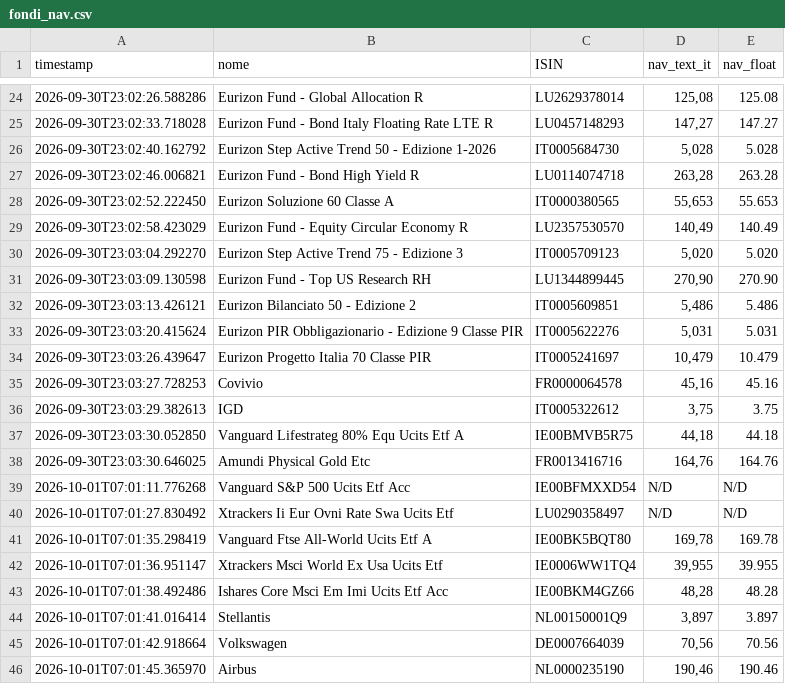
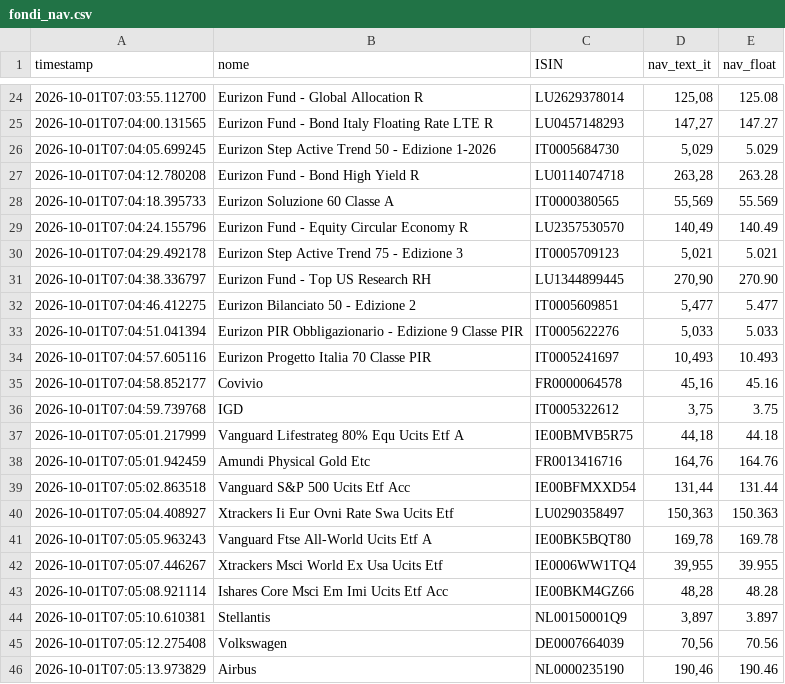
Before and after one commit to Marchino1978/portfolio, a CSV file: data/fondi_nav.csv, drawn as a sheet; only a part is shown, gaps mark what is left out; the diff covers the shown part only.

```diff
--- a/data/fondi_nav.csv
+++ b/data/fondi_nav.csv
@@ -24,23 +24,23 @@ timestamp;nome;ISIN;nav_text_it;nav_float
-2026-09-30T23:02:26.588286;Eurizon Fund - Global Allocation R;LU2629378014;125,08;125.08
-2026-09-30T23:02:33.718028;Eurizon Fund - Bond Italy Floating Rate LTE R;LU0457148293;147,27;147.27
-2026-09-30T23:02:40.162792;Eurizon Step Active Trend 50 - Edizione 1-2026;IT0005684730;5,028;5.028
-2026-09-30T23:02:46.006821;Eurizon Fund - Bond High Yield R;LU0114074718;263,28;263.28
-2026-09-30T23:02:52.222450;Eurizon Soluzione 60 Classe A;IT0000380565;55,653;55.653
-2026-09-30T23:02:58.423029;Eurizon Fund - Equity Circular Economy R;LU2357530570;140,49;140.49
-2026-09-30T23:03:04.292270;Eurizon Step Active Trend 75 - Edizione 3;IT0005709123;5,020;5.020
-2026-09-30T23:03:09.130598;Eurizon Fund - Top US Research RH;LU1344899445;270,90;270.90
-2026-09-30T23:03:13.426121;Eurizon Bilanciato 50 - Edizione 2;IT0005609851;5,486;5.486
-2026-09-30T23:03:20.415624;Eurizon PIR Obbligazionario - Edizione 9 Classe PIR;IT0005622276;5,031;5.031
-2026-09-30T23:03:26.439647;Eurizon Progetto Italia 70 Classe PIR;IT0005241697;10,479;10.479
-2026-09-30T23:03:27.728253;Covivio;FR0000064578;45,16;45.16
-2026-09-30T23:03:29.382613;IGD;IT0005322612;3,75;3.75
-2026-09-30T23:03:30.052850;Vanguard Lifestrateg 80% Equ Ucits Etf A;IE00BMVB5R75;44,18;44.18
-2026-09-30T23:03:30.646025;Amundi Physical Gold Etc;FR0013416716;164,76;164.76
-2026-10-01T07:01:11.776268;Vanguard S&P 500 Ucits Etf Acc;IE00BFMXXD54;N/D;N/D
-2026-10-01T07:01:27.830492;Xtrackers Ii Eur Ovni Rate Swa Ucits Etf;LU0290358497;N/D;N/D
-2026-10-01T07:01:35.298419;Vanguard Ftse All-World Ucits Etf A;IE00BK5BQT80;169,78;169.78
-2026-10-01T07:01:36.951147;Xtrackers Msci World Ex Usa Ucits Etf;IE0006WW1TQ4;39,955;39.955
-2026-10-01T07:01:38.492486;Ishares Core Msci Em Imi Ucits Etf Acc;IE00BKM4GZ66;48,28;48.28
-2026-10-01T07:01:41.016414;Stellantis;NL00150001Q9;3,897;3.897
-2026-10-01T07:01:42.918664;Volkswagen;DE0007664039;70,56;70.56
-2026-10-01T07:01:45.365970;Airbus;NL0000235190;190,46;190.46
+2026-10-01T07:03:55.112700;Eurizon Fund - Global Allocation R;LU2629378014;125,08;125.08
+2026-10-01T07:04:00.131565;Eurizon Fund - Bond Italy Floating Rate LTE R;LU0457148293;147,27;147.27
+2026-10-01T07:04:05.699245;Eurizon Step Active Trend 50 - Edizione 1-2026;IT0005684730;5,029;5.029
+2026-10-01T07:04:12.780208;Eurizon Fund - Bond High Yield R;LU0114074718;263,28;263.28
+2026-10-01T07:04:18.395733;Eurizon Soluzione 60 Classe A;IT0000380565;55,569;55.569
+2026-10-01T07:04:24.155796;Eurizon Fund - Equity Circular Economy R;LU2357530570;140,49;140.49
+2026-10-01T07:04:29.492178;Eurizon Step Active Trend 75 - Edizione 3;IT0005709123;5,021;5.021
+2026-10-01T07:04:38.336797;Eurizon Fund - Top US Research RH;LU1344899445;270,90;270.90
+2026-10-01T07:04:46.412275;Eurizon Bilanciato 50 - Edizione 2;IT0005609851;5,477;5.477
+2026-10-01T07:04:51.041394;Eurizon PIR Obbligazionario - Edizione 9 Classe PIR;IT0005622276;5,033;5.033
+2026-10-01T07:04:57.605116;Eurizon Progetto Italia 70 Classe PIR;IT0005241697;10,493;10.493
+2026-10-01T07:04:58.852177;Covivio;FR0000064578;45,16;45.16
+2026-10-01T07:04:59.739768;IGD;IT0005322612;3,75;3.75
+2026-10-01T07:05:01.217999;Vanguard Lifestrateg 80% Equ Ucits Etf A;IE00BMVB5R75;44,18;44.18
+2026-10-01T07:05:01.942459;Amundi Physical Gold Etc;FR0013416716;164,76;164.76
+2026-10-01T07:05:02.863518;Vanguard S&P 500 Ucits Etf Acc;IE00BFMXXD54;131,44;131.44
+2026-10-01T07:05:04.408927;Xtrackers Ii Eur Ovni Rate Swa Ucits Etf;LU0290358497;150,363;150.363
+2026-10-01T07:05:05.963243;Vanguard Ftse All-World Ucits Etf A;IE00BK5BQT80;169,78;169.78
+2026-10-01T07:05:07.446267;Xtrackers Msci World Ex Usa Ucits Etf;IE0006WW1TQ4;39,955;39.955
+2026-10-01T07:05:08.921114;Ishares Core Msci Em Imi Ucits Etf Acc;IE00BKM4GZ66;48,28;48.28
+2026-10-01T07:05:10.610381;Stellantis;NL00150001Q9;3,897;3.897
+2026-10-01T07:05:12.275408;Volkswagen;DE0007664039;70,56;70.56
+2026-10-01T07:05:13.973829;Airbus;NL0000235190;190,46;190.46
```
Also changed, not shown: 8 added rows, 8 removed rows and 23 edited cells elsewhere in this file.
